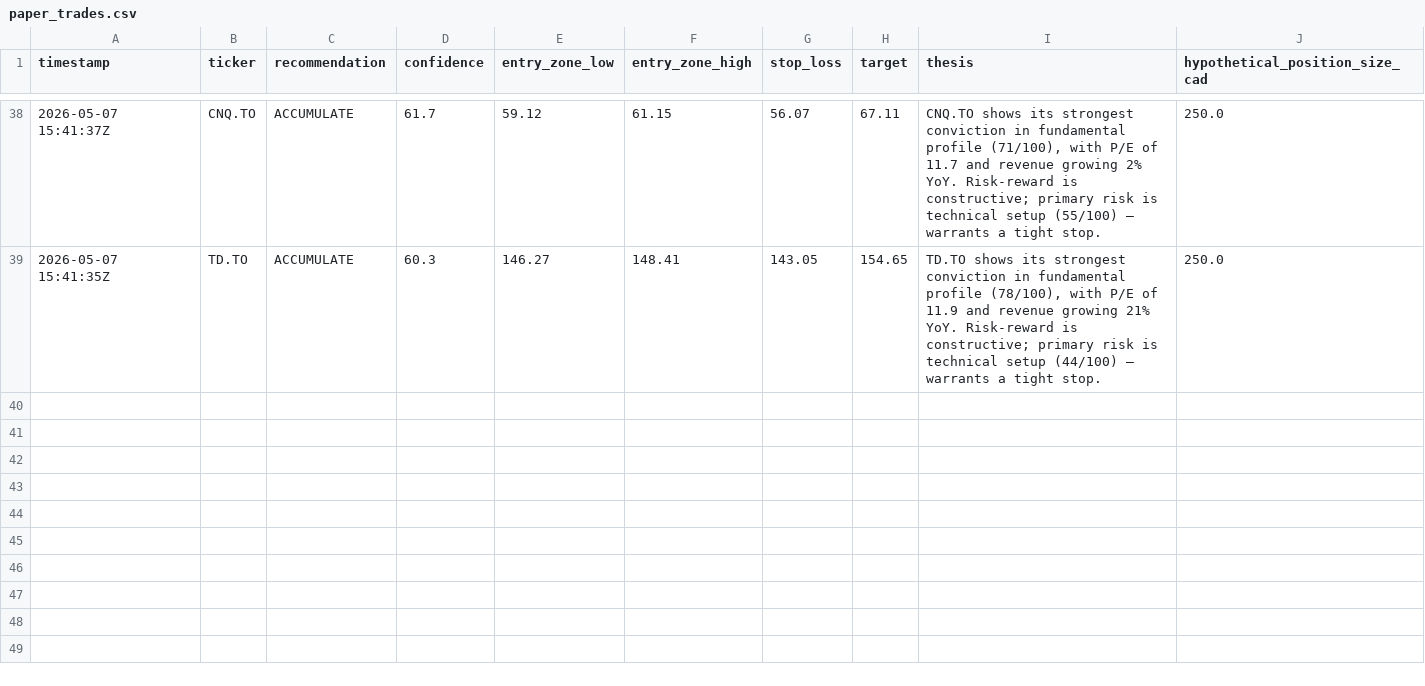
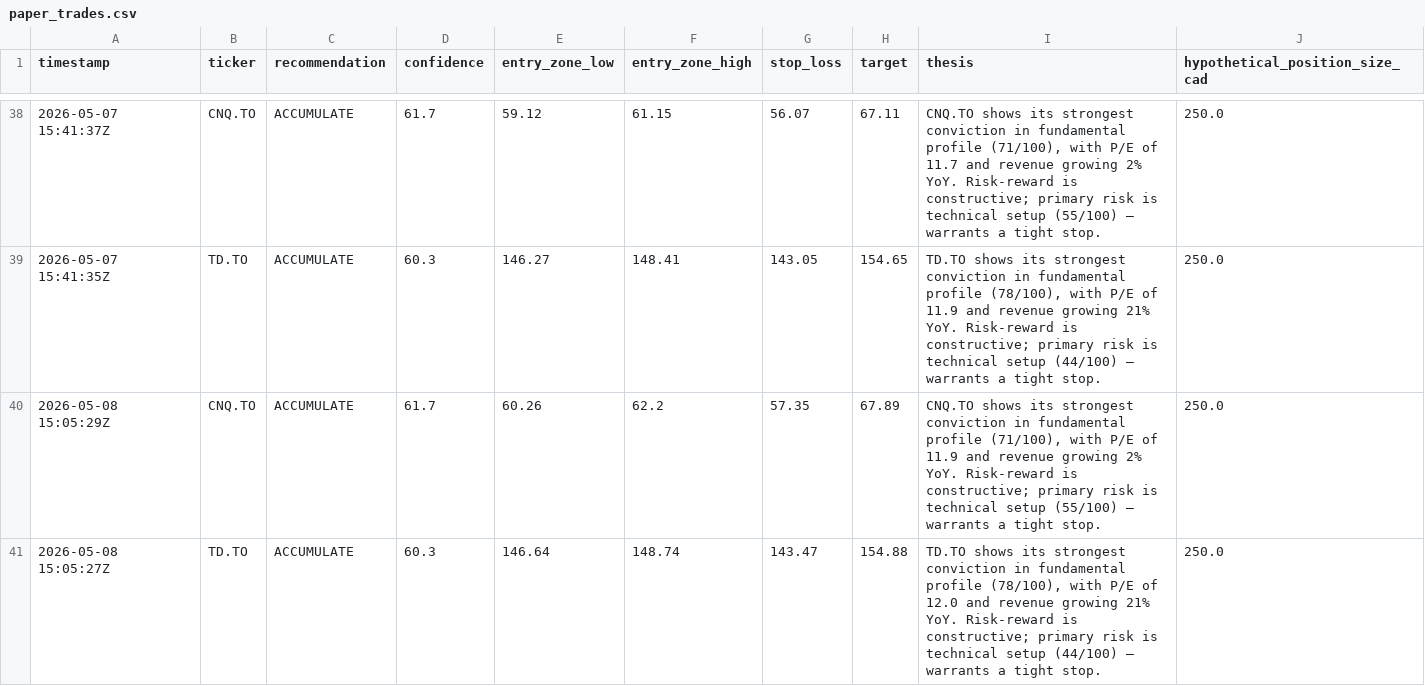
Before and after one commit to Siddharth2205/sterling-agent, a CSV file: data/paper_trades.csv, drawn as a sheet; only a part is shown, gaps mark what is left out.

```diff
--- a/data/paper_trades.csv
+++ b/data/paper_trades.csv
@@ -39 +39,3 @@ timestamp,ticker,recommendation,confidence,entry_zone_low,entry_zone_high,stop_l
 2026-05-07 15:41:35Z,TD.TO,ACCUMULATE,60.3,146.27,148.41,143.05,154.65,"TD.TO shows its strongest conviction in fundamental profile (78/100), with P/E of 11.9 and revenue growing 21% YoY. Risk-reward is constructive; primary risk is technical setup (44/100) — warrants a tight stop.",250.0
+2026-05-08 15:05:29Z,CNQ.TO,ACCUMULATE,61.7,60.26,62.2,57.35,67.89,"CNQ.TO shows its strongest conviction in fundamental profile (71/100), with P/E of 11.9 and revenue growing 2% YoY. Risk-reward is constructive; primary risk is technical setup (55/100) — warrants a tight stop.",250.0
+2026-05-08 15:05:27Z,TD.TO,ACCUMULATE,60.3,146.64,148.74,143.47,154.88,"TD.TO shows its strongest conviction in fundamental profile (78/100), with P/E of 12.0 and revenue growing 21% YoY. Risk-reward is constructive; primary risk is technical setup (44/100) — warrants a tight stop.",250.0
```
